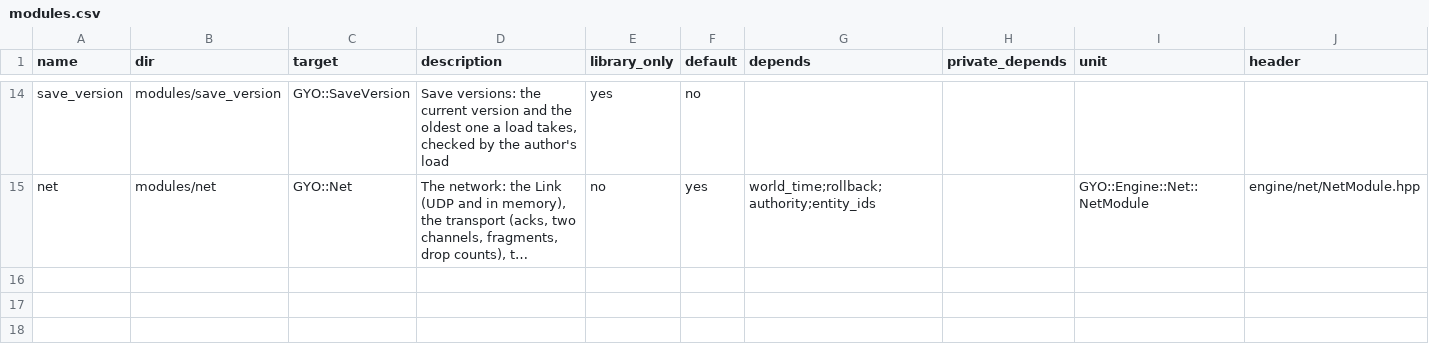
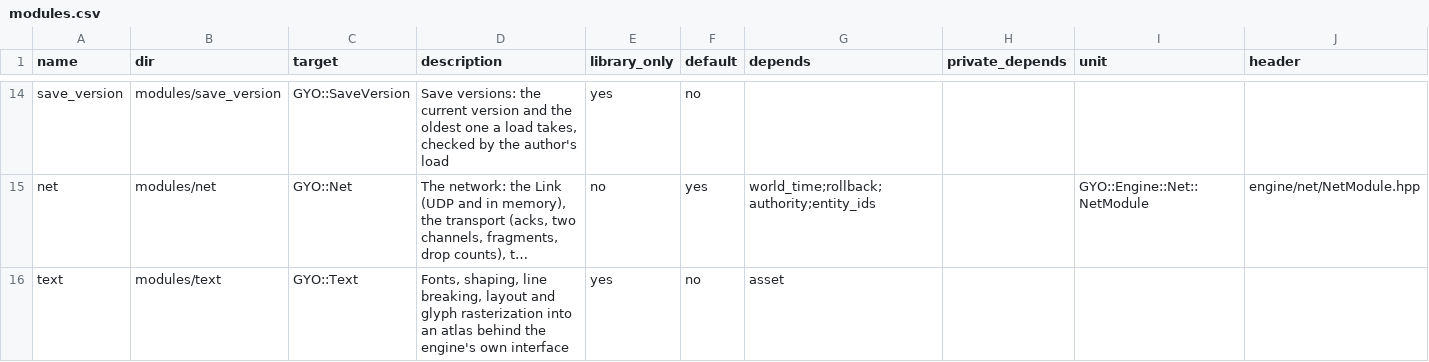
Before and after one commit to yojinn-io/GYO-Engine, a CSV file: config/modules.csv, drawn as a sheet; only a part is shown, gaps mark what is left out; long unchanged cells end in …; the diff names each change by its address in the sheet, - before the commit and + after, or states it on an @@ line.

```diff
--- a/config/modules.csv
+++ b/config/modules.csv
+row 16: text | modules/text | GYO::Text | Fonts, shaping, line breaking, layout and glyph rasterization into an atlas behind the engine's own interface | yes | no | asset
```
Also changed, not shown: 50 other files.
